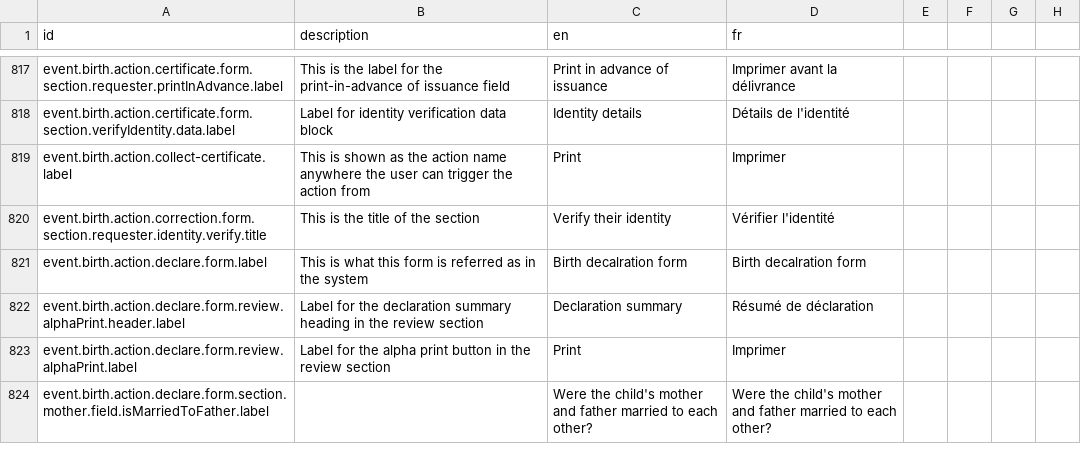
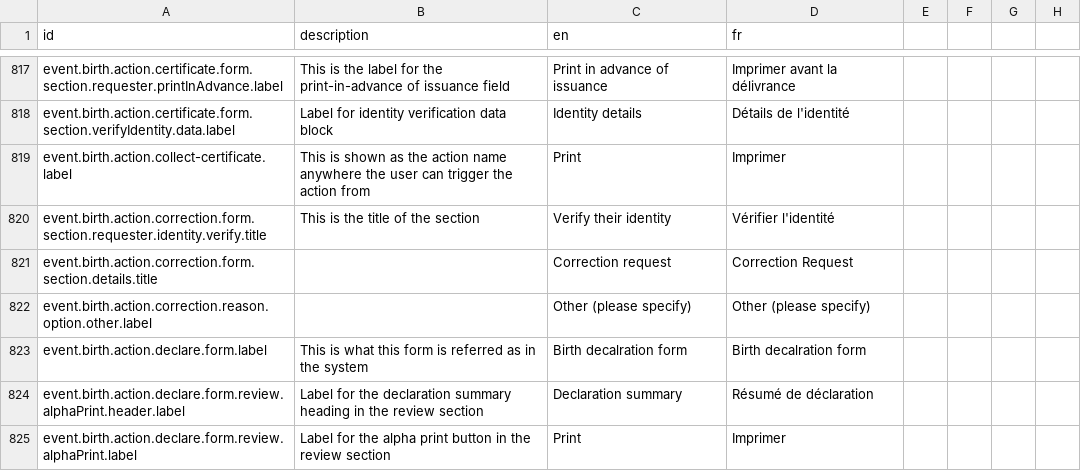
Before and after one commit to opencrvs/opencrvs-countryconfig, a CSV file: src/translations/client.csv, drawn as a sheet; only a part is shown, gaps mark what is left out; the shorter side is filled out with more unchanged rows.

Commit message:
Merged PR 68: Fixing Labels and options for Requestor Details page in Correction form of the Birth Event
- fix: update correction form titles and labels for clarity
- fix: update correction requester labels for clarity and accuracy

Related work items: #38

```diff
--- a/src/translations/client.csv
+++ b/src/translations/client.csv
@@ -822,2 +822,4 @@ event.birth.action.collect-certificate.label,This is shown as the action name an
 event.birth.action.correction.form.section.requester.identity.verify.title,This is the title of the section,Verify their identity,Vérifier l'identité
+event.birth.action.correction.form.section.details.title,,Correction request,Correction Request
+event.birth.action.correction.reason.option.other.label,,Other (please specify),Other (please specify)
 event.birth.action.declare.form.label,This is what this form is referred as in the system,Birth decalration form,Birth decalration form
```
Also changed, not shown: 2 other files.
